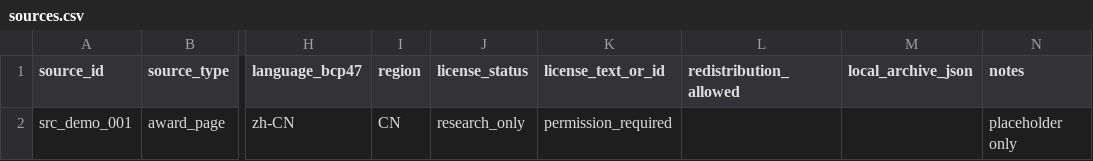
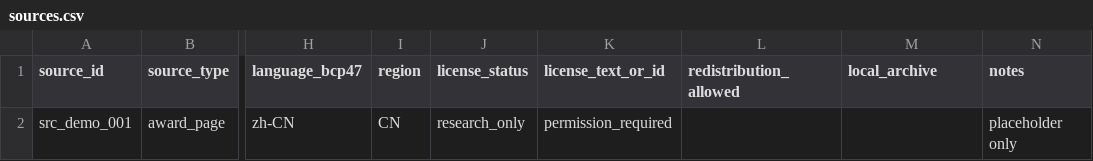
Before and after one commit to Yonagi043/GLYPH, a CSV file: data/templates/sources.csv, drawn as a sheet; only a part is shown, gaps mark what is left out; the diff names each change by its address in the sheet, - before the commit and + after, or states it on an @@ line.

```diff
--- a/data/templates/sources.csv
+++ b/data/templates/sources.csv
-M1: local_archive_json
+M1: local_archive
```
Also changed, not shown: data/templates/stimulus_manifest.csv, data/templates/visual_features.csv, 42 other files.
